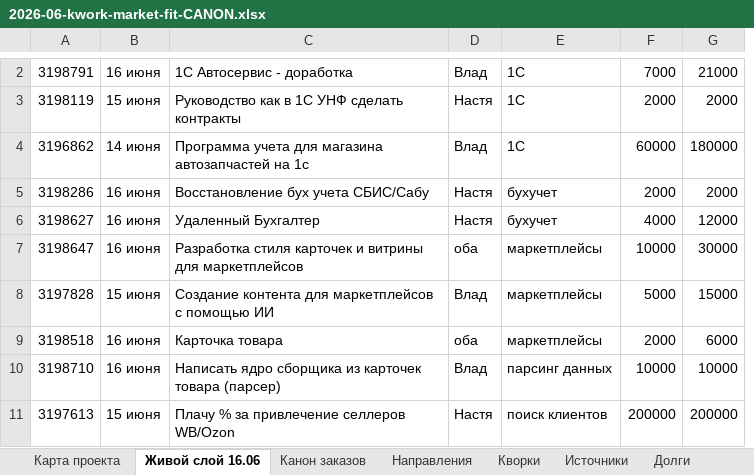
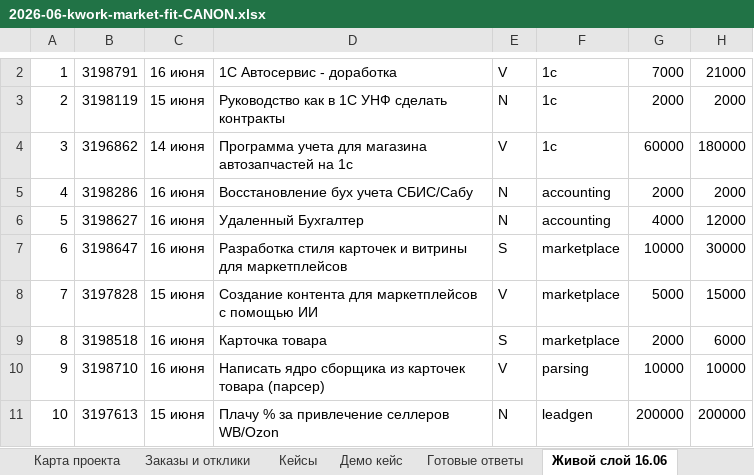
Before and after one commit to vsheimo/vsheimo, an Excel workbook: market/2026-06-kwork-market-fit-CANON.xlsx, sheet Живой слой 16.06, drawn as a sheet; only a part is shown, gaps mark what is left out; values as stored, in another font and other column widths than the file's, no cell formats; conditional formats not drawn; removed rows and columns are numbered as before the commit, all else as after; the diff covers the shown part only; the diff names each change by its address in the sheet, - before the commit and + after, or states it on an @@ line.

Commit message:
Rebuild Kwork market map for human action

```diff
--- a/market/2026-06-kwork-market-fit-CANON.xlsx (sheet Живой слой 16.06)
+++ b/market/2026-06-kwork-market-fit-CANON.xlsx (sheet Живой слой 16.06)
+sheet tab: Заказы и отклики
+sheet tab: Кейсы
+sheet tab: Демо кейс
+sheet tab: Готовые ответы
+column A, rows 2-11: 1 | 2 | 3 | 4 | 5 | 6 | 7 | 8 | 9 | 10
-column D, rows 2-11: Влад | Настя | Влад | Настя | Настя | оба | Влад | оба | Влад | Настя
-column E, rows 2-11: 1С | 1С | 1С | бухучет | бухучет | маркетплейсы | маркетплейсы | маркетплейсы | парсинг данных | поиск клиентов
+column E, rows 2-11: V | N | V | N | N | S | V | S | V | N
+column F, rows 2-11: 1c | 1c | 1c | accounting | accounting | marketplace | marketplace | marketplace | parsing | leadgen
```
Also changed, not shown: 1 added row, 1 removed row and 7 edited cells elsewhere in this sheet, sheet Карта проекта, sheet Канон заказов, sheet Кворки, sheet Источники, sheet Направления, sheet Долги, other sheet tabs, cell formats, 6 other files.
